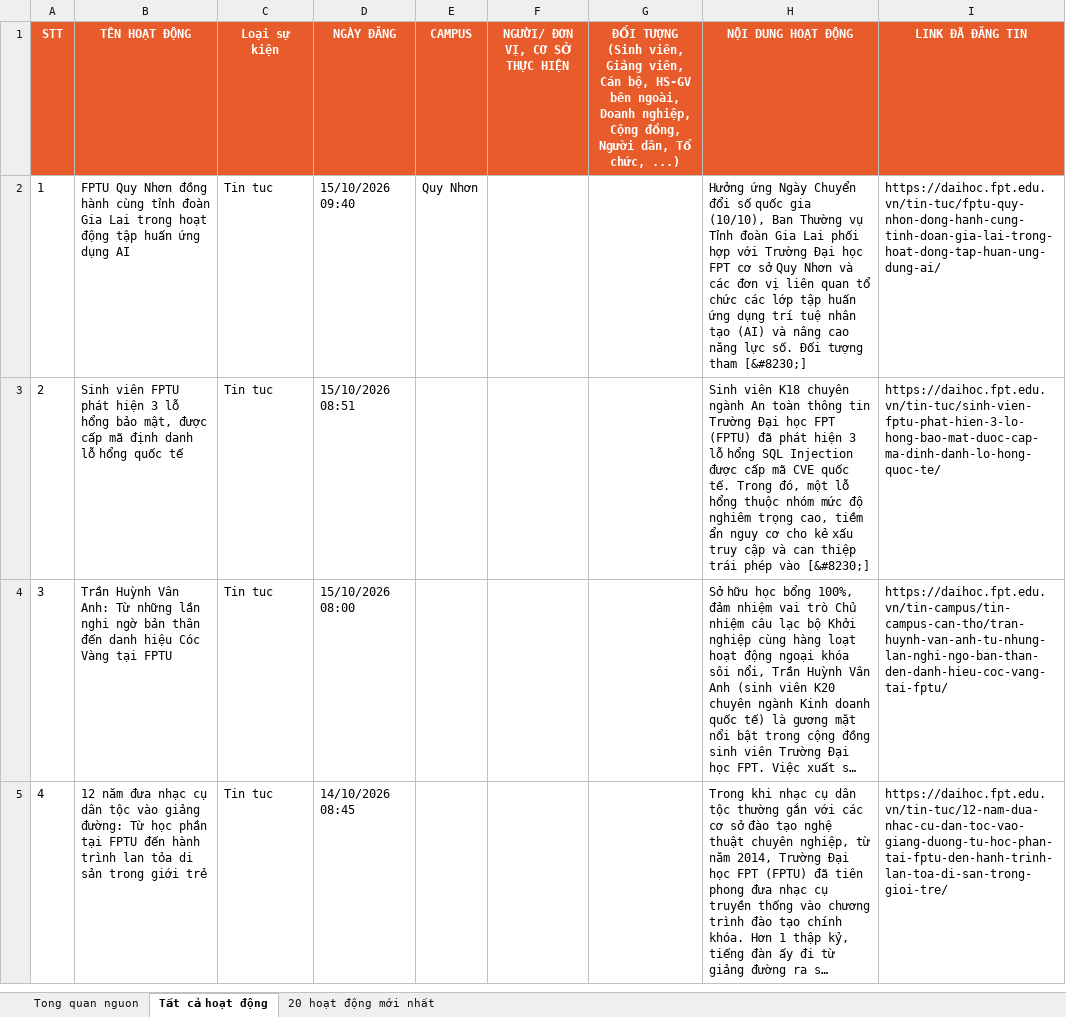
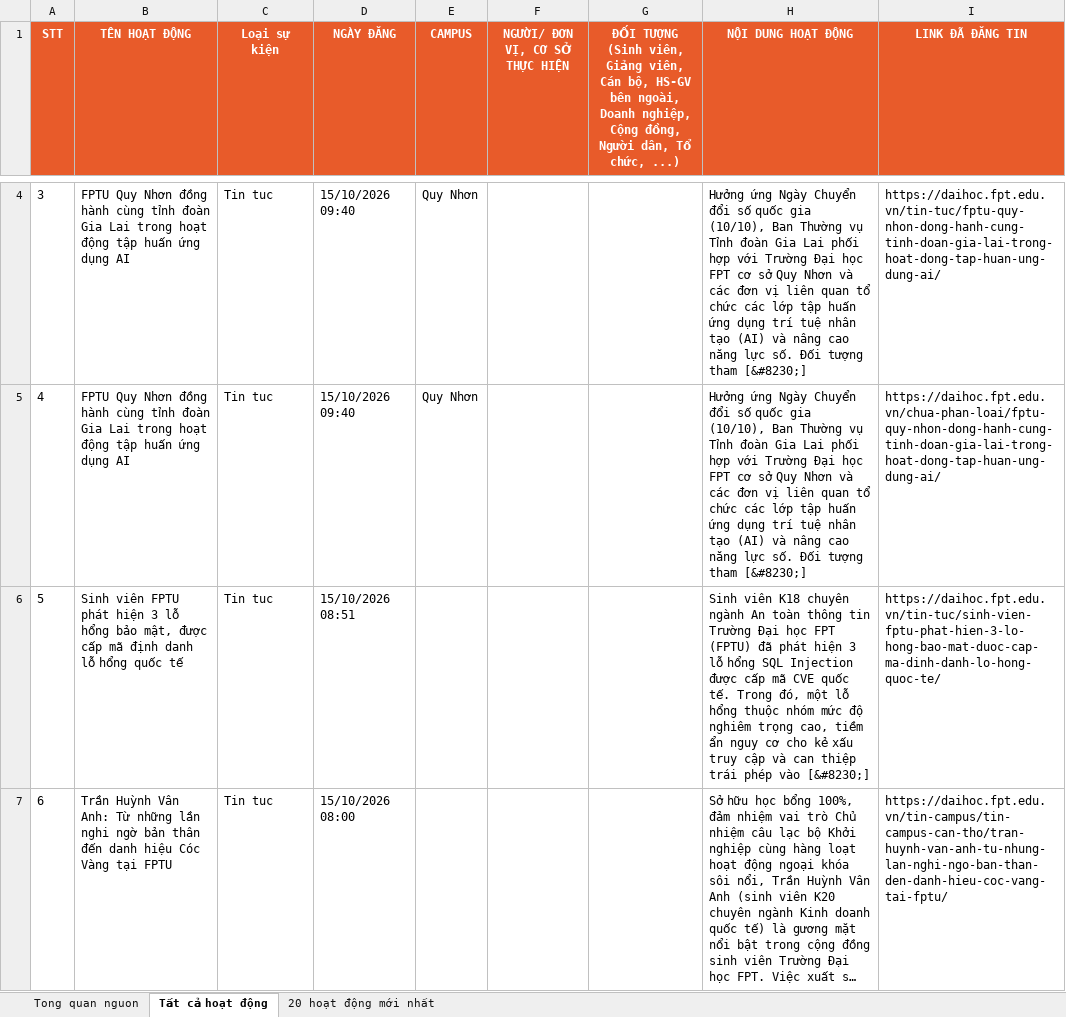
Before and after one commit to tienanh220102-boop/FacebookThing, an Excel workbook: Trang web FPT/fpt_news_tong_hop.xlsx, sheet Tất cả hoạt động, drawn as a sheet; only a part is shown, gaps mark what is left out; the shorter side is filled out with more unchanged rows; long unchanged cells end in …; values as stored, in another font and other column widths than the file's, no borders; addresses are those after the commit; the diff covers the shown part only; the diff names each change by its address in the sheet, - before the commit and + after, or states it on an @@ line.

```diff
--- a/Trang web FPT/fpt_news_tong_hop.xlsx (sheet Tất cả hoạt động)
+++ b/Trang web FPT/fpt_news_tong_hop.xlsx (sheet Tất cả hoạt động)
@@ column A (STT) renumbered from row 4 down @@
+row 5: 4 | FPTU Quy Nhơn đồng hành cùng tỉnh đoàn Gia Lai trong hoạt động tập huấn ứng dụng AI | Tin tuc | 15/10/2026 09:40 | Quy Nhơn |  |  | Hưởng ứng Ngày Chuyển đổi số quốc gia (10/10), Ban Thường vụ Tỉnh đoàn Gia Lai phối hợp với Trường Đại học FPT cơ sở Quy Nhơn và các đơn vị liên quan tổ chức các lớp tập huấn ứng dụng trí tuệ nhân tạo (AI) và nâng cao năng lực số. Đối tượng tham [&#8230;] | https://daihoc.fpt.edu.vn/chua-phan-loai/fptu-quy-nhon-dong-hanh-cung-tinh-doan-gia-lai-trong-hoat-dong-tap-huan-ung-dung-ai/
```
Also changed, not shown: 2 added rows elsewhere in this sheet, sheet 20 hoạt động mới nhất, sheet Tong quan nguon, 3 other files.
